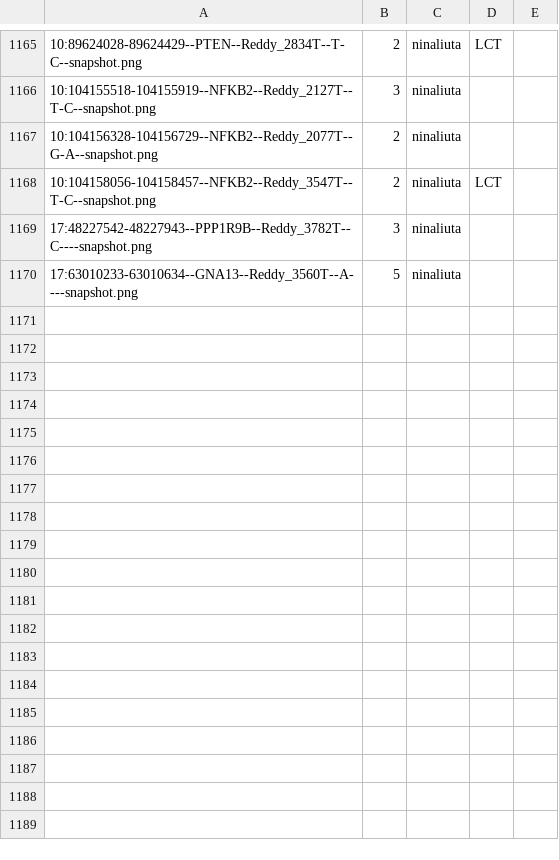
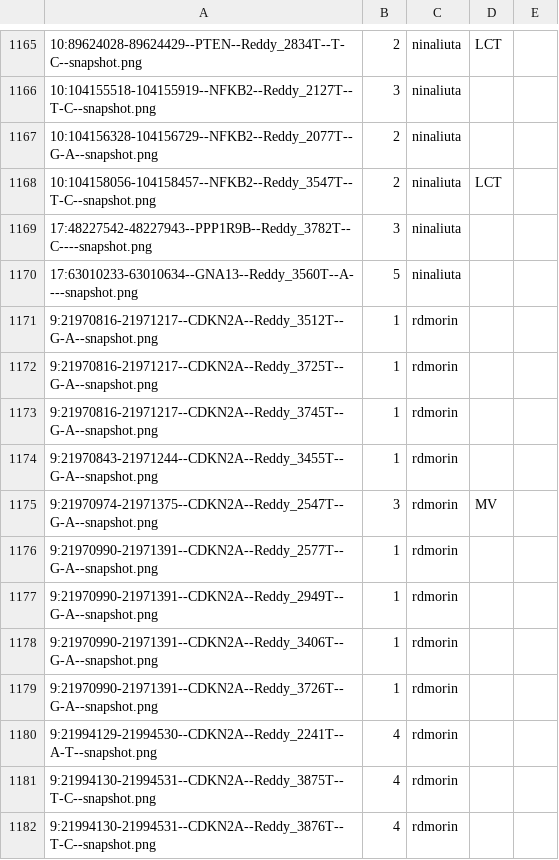
Before and after one commit to morinlab/LLMPP, a TSV file: literature/mutation_patterns/discrepancies/shiny_responses.tsv, drawn as a sheet; only a part is shown, gaps mark what is left out; the diff names each change by its address in the sheet, - before the commit and + after, or states it on an @@ line.

```diff
--- a/literature/mutation_patterns/discrepancies/shiny_responses.tsv
+++ b/literature/mutation_patterns/discrepancies/shiny_responses.tsv
+row 1171: 9:21970816-21971217--CDKN2A--Reddy_3512T--G-A--snapshot.png | 1 | rdmorin
+row 1172: 9:21970816-21971217--CDKN2A--Reddy_3725T--G-A--snapshot.png | 1 | rdmorin
+row 1173: 9:21970816-21971217--CDKN2A--Reddy_3745T--G-A--snapshot.png | 1 | rdmorin
+row 1174: 9:21970843-21971244--CDKN2A--Reddy_3455T--G-A--snapshot.png | 1 | rdmorin
+row 1175: 9:21970974-21971375--CDKN2A--Reddy_2547T--G-A--snapshot.png | 3 | rdmorin | MV
+row 1176: 9:21970990-21971391--CDKN2A--Reddy_2577T--G-A--snapshot.png | 1 | rdmorin
+row 1177: 9:21970990-21971391--CDKN2A--Reddy_2949T--G-A--snapshot.png | 1 | rdmorin
+row 1178: 9:21970990-21971391--CDKN2A--Reddy_3406T--G-A--snapshot.png | 1 | rdmorin
+row 1179: 9:21970990-21971391--CDKN2A--Reddy_3726T--G-A--snapshot.png | 1 | rdmorin
+row 1180: 9:21994129-21994530--CDKN2A--Reddy_2241T--A-T--snapshot.png | 4 | rdmorin
+row 1181: 9:21994130-21994531--CDKN2A--Reddy_3875T--T-C--snapshot.png | 4 | rdmorin
+row 1182: 9:21994130-21994531--CDKN2A--Reddy_3876T--T-C--snapshot.png | 4 | rdmorin
```
Also changed, not shown: 2 other files.
